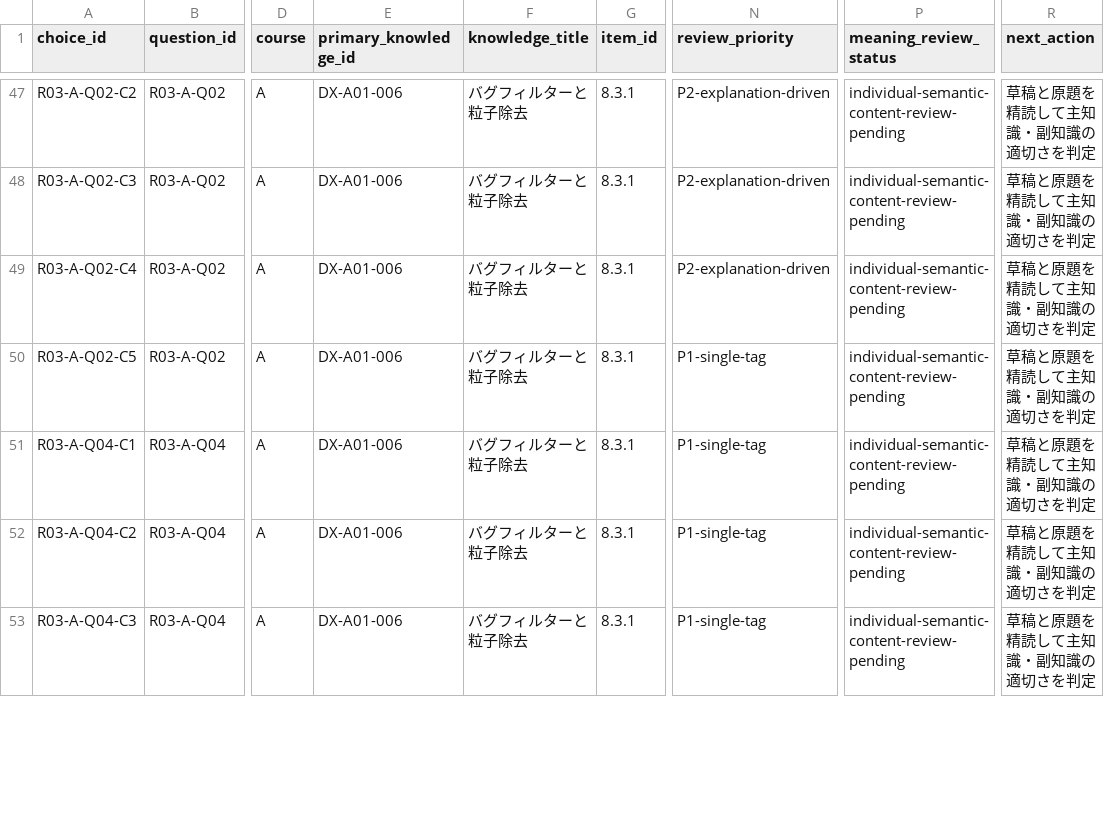
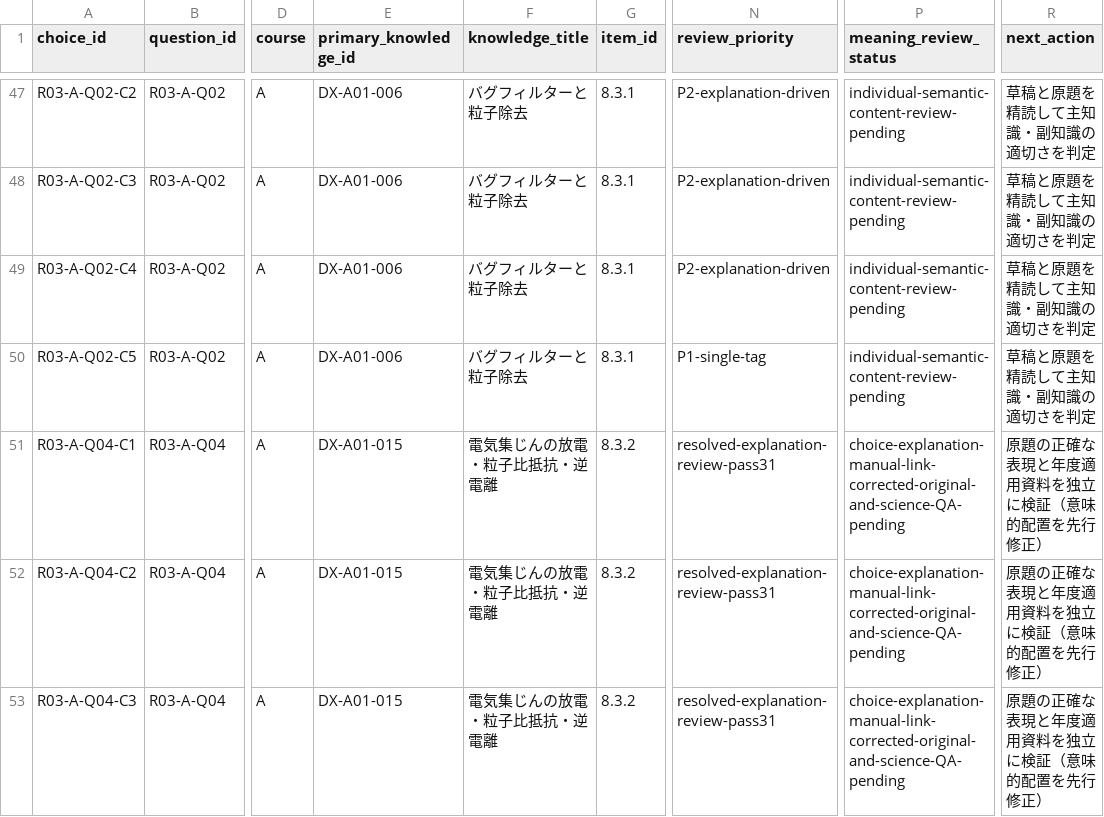
Before and after one commit to rhodanus2179/dioxin-studyware, a CSV file: docs/research/choice-map-triage-795-pass30.csv, drawn as a sheet; only a part is shown, gaps mark what is left out; the diff covers the shown part only; the diff names each change by its address in the sheet, - before the commit and + after, or states it on an @@ line.

Commit message:
qa: sync 795-choice triage ledger with 14 further semantic mapping fixes

```diff
--- a/docs/research/choice-map-triage-795-pass30.csv
+++ b/docs/research/choice-map-triage-795-pass30.csv
-E51:E53 (primary_knowledge_id): DX-A01-006
+E51:E53 (primary_knowledge_id): DX-A01-015
-F51:F53 (knowledge_title): バグフィルターと粒子除去
+F51:F53 (knowledge_title): 電気集じんの放電・粒子比抵抗・逆電離
-G51:G53 (item_id): 8.3.1
+G51:G53 (item_id): 8.3.2
-N51:N53 (review_priority): P1-single-tag
+N51:N53 (review_priority): resolved-explanation-review-pass31
-P51:P53 (meaning_review_status): individual-semantic-content-review-pending
+P51:P53 (meaning_review_status): choice-explanation-manual-link-corrected-original-and-science-QA-pending
-R51:R53 (next_action): 草稿と原題を精読して主知識・副知識の適切さを判定
+R51:R53 (next_action): 原題の正確な表現と年度適用資料を独立に検証（意味的配置を先行修正）
```
Also changed, not shown: 66 edited cells elsewhere in this file.
